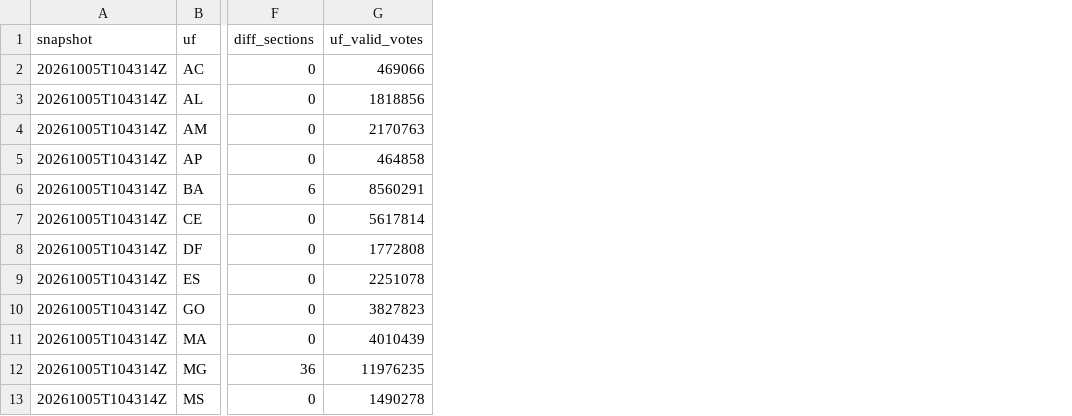
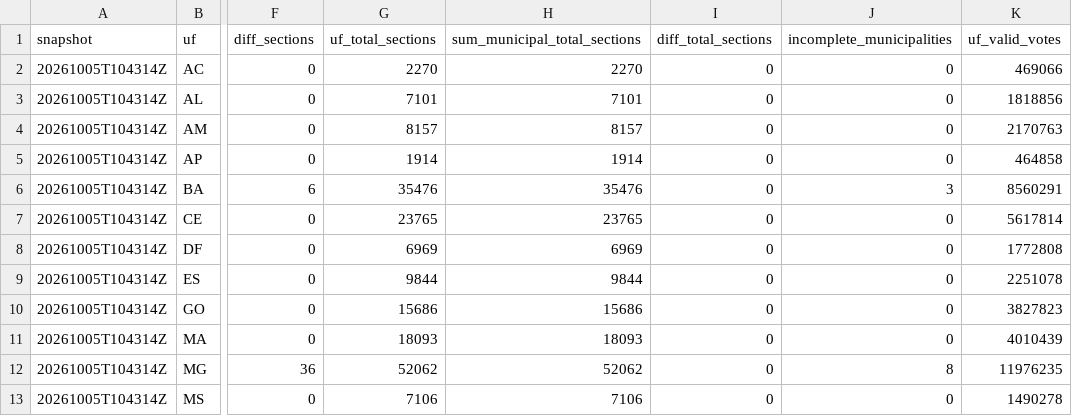
Before and after one commit to rubentrancoso/TSE, a CSV file: data/forensics/analysis/municipality_reconciliation.csv, drawn as a sheet; only a part is shown, gaps mark what is left out; the diff names each change by its address in the sheet, - before the commit and + after, or states it on an @@ line.

```diff
--- a/data/forensics/analysis/municipality_reconciliation.csv
+++ b/data/forensics/analysis/municipality_reconciliation.csv
+column G (uf_total_sections), rows 2-13: 2270 | 7101 | 8157 | 1914 | 35476 | 23765 | 6969 | 9844 | 15686 | 18093 | 52062 | 7106
+column H (sum_municipal_total_sections), rows 2-13: 2270 | 7101 | 8157 | 1914 | 35476 | 23765 | 6969 | 9844 | 15686 | 18093 | 52062 | 7106
+column I (diff_total_sections), rows 2-13: all 0
+column J (incomplete_municipalities), rows 2-13: 0 | 0 | 0 | 0 | 3 | 0 | 0 | 0 | 0 | 0 | 8 | 0
```
Also changed, not shown: 6 other files.
